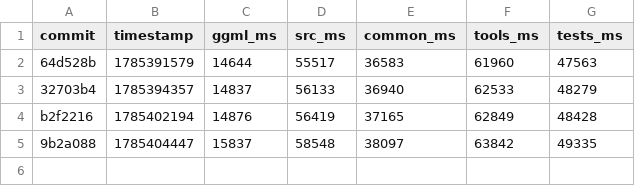
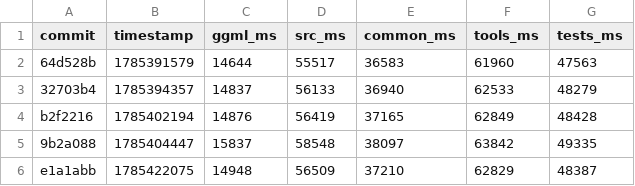
Before and after one commit to ggml-org/llama.cpp-dev, a CSV file: compile-times.csv, drawn as a sheet.

```diff
--- a/compile-times.csv
+++ b/compile-times.csv
@@ -5 +5,2 @@ b2f2216,1785402194,14876,56419,37165,62849,48428
 9b2a088,1785404447,15837,58548,38097,63842,49335
+e1a1abb,1785422075,14948,56509,37210,62829,48387
```
Also changed, not shown: 2 other files.
